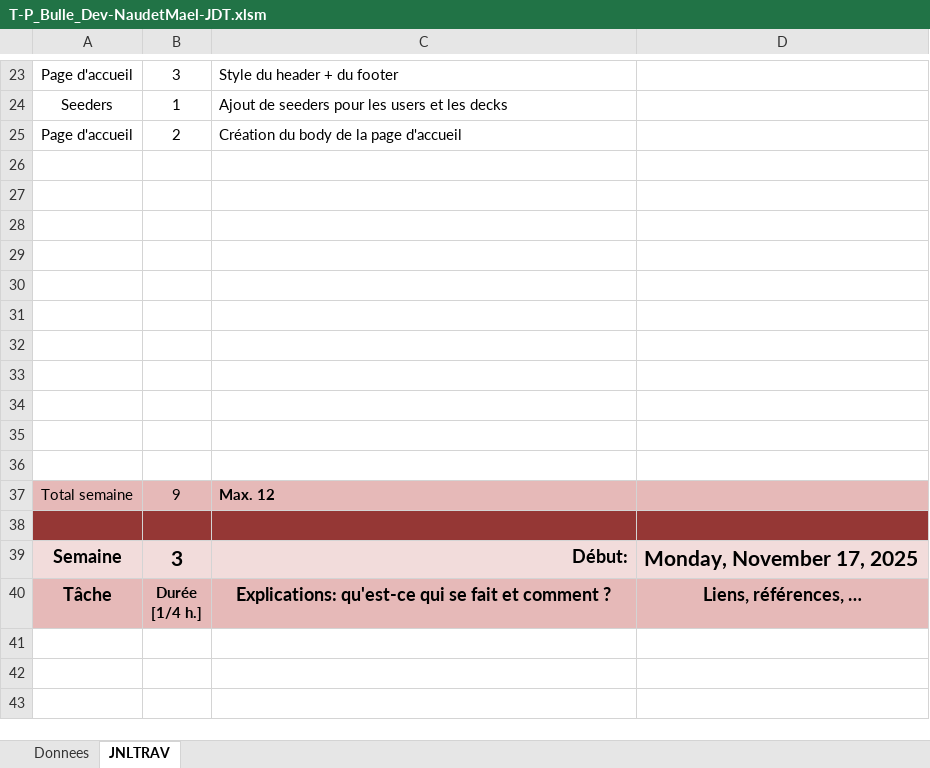
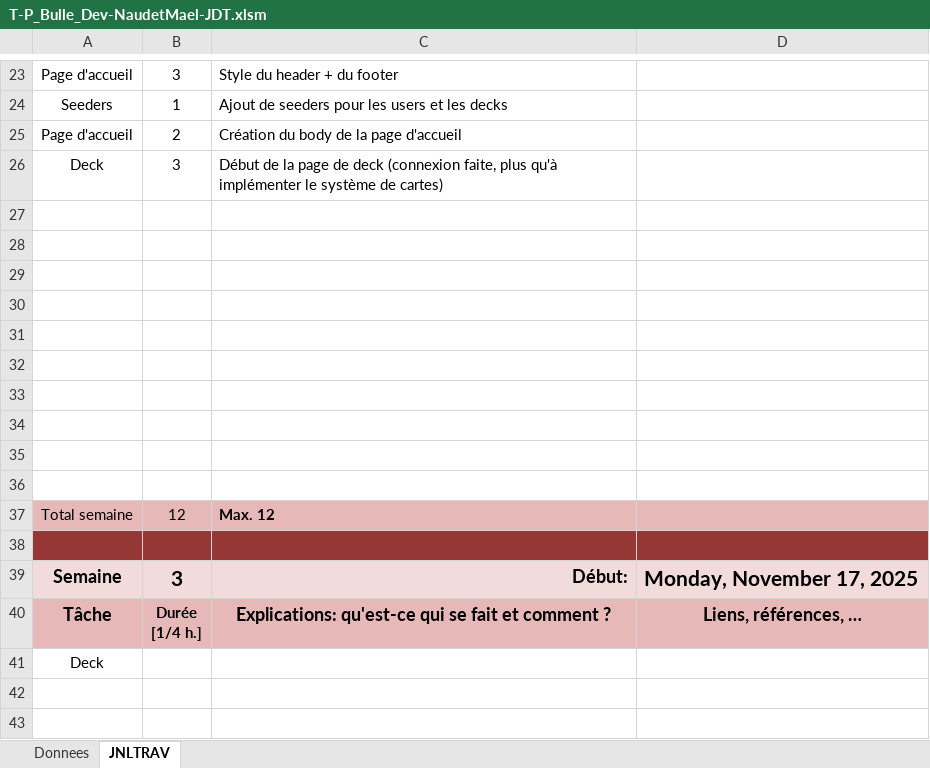
Before and after one commit to NovaNoctua/Flashcards-P_Bulle, an Excel workbook: doc/T-P_Bulle_Dev-NaudetMael-JDT.xlsm, sheet JNLTRAV, drawn as a sheet; only a part is shown, gaps mark what is left out; values as stored, in another font and other column widths than the file's, no borders; charts and pictures not drawn; removed rows and columns are numbered as before the commit, all else as after; the diff names each change by its address in the sheet, - before the commit and + after, or states it on an @@ line.

```diff
--- a/doc/T-P_Bulle_Dev-NaudetMael-JDT.xlsm (sheet JNLTRAV)
+++ b/doc/T-P_Bulle_Dev-NaudetMael-JDT.xlsm (sheet JNLTRAV)
+row 26: Deck | 3 | Début de la page de deck (connexion faite, plus qu'à implémenter le système de cartes)
-row 36: (empty)
-B37: 9
+B37: 12
-A41: (empty)
+A41: Deck
```
Also changed, not shown: charts or pictures, 57 other files.
